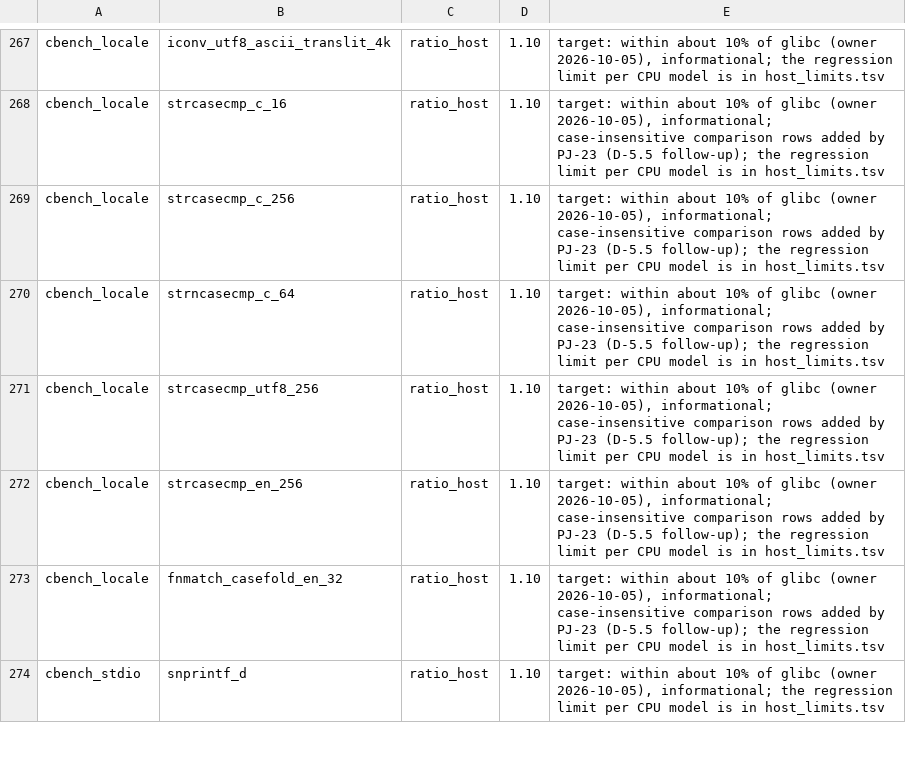
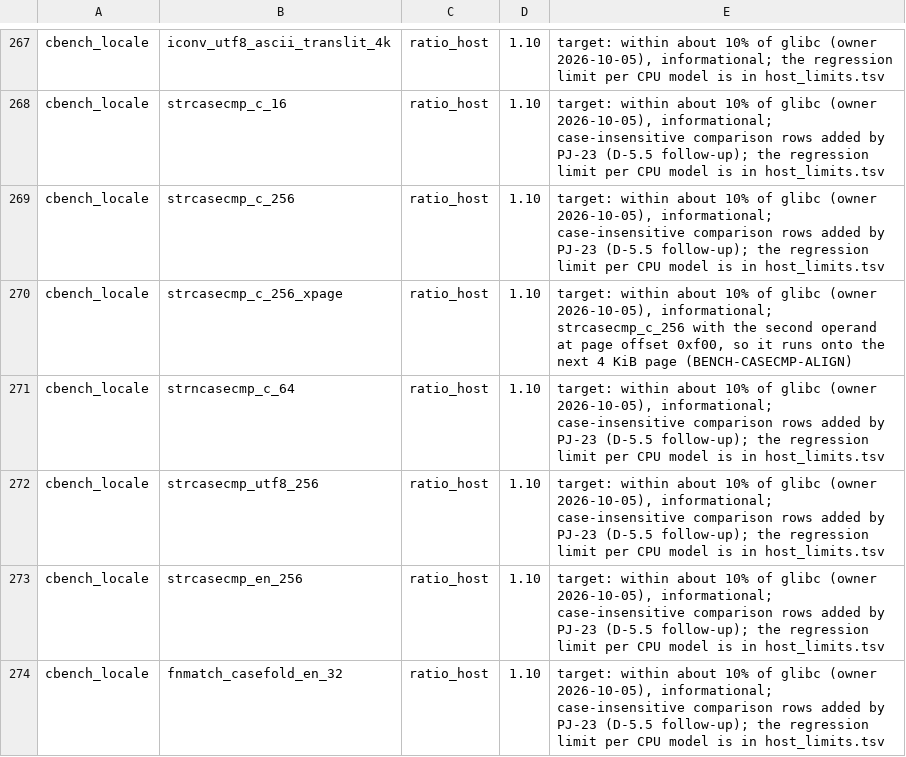
Before and after one commit to duskglow/liella, a TSV file: bench/budgets.tsv, drawn as a sheet; only a part is shown, gaps mark what is left out; the shorter side is filled out with more unchanged rows.

```diff
--- a/bench/budgets.tsv
+++ b/bench/budgets.tsv
@@ -269,2 +269,3 @@ cbench_locale	strcasecmp_c_16	ratio_host	1.10	target: within about 10% of glibc
 cbench_locale	strcasecmp_c_256	ratio_host	1.10	target: within about 10% of glibc (owner 2026-10-05), informational; case-insensitive comparison rows added by PJ-23 (D-5.5 follow-up); the regression limit per CPU model is in host_limits.tsv
+cbench_locale	strcasecmp_c_256_xpage	ratio_host	1.10	target: within about 10% of glibc (owner 2026-10-05), informational; strcasecmp_c_256 with the second operand at page offset 0xf00, so it runs onto the next 4 KiB page (BENCH-CASECMP-ALIGN)
 cbench_locale	strncasecmp_c_64	ratio_host	1.10	target: within about 10% of glibc (owner 2026-10-05), informational; case-insensitive comparison rows added by PJ-23 (D-5.5 follow-up); the regression limit per CPU model is in host_limits.tsv
```
Also changed, not shown: 1 other file.
